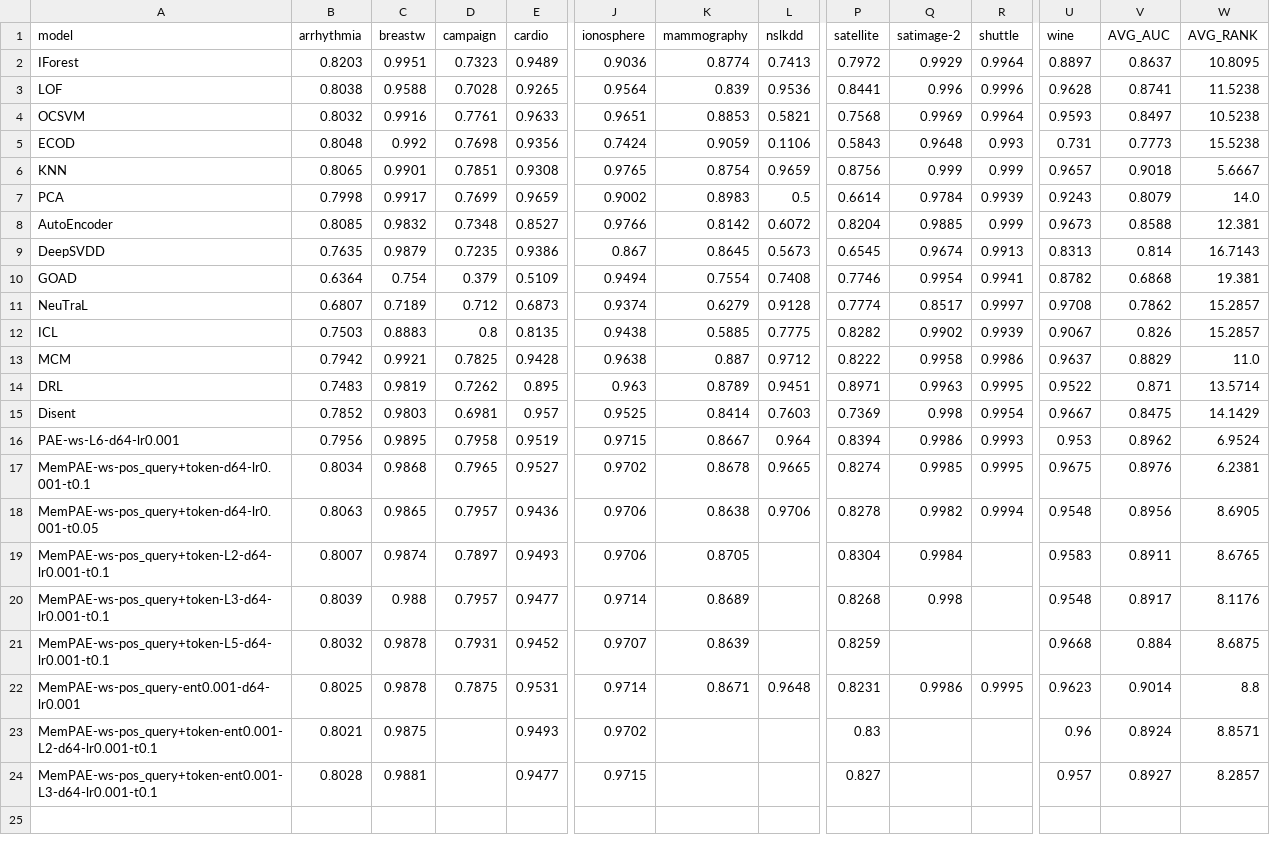
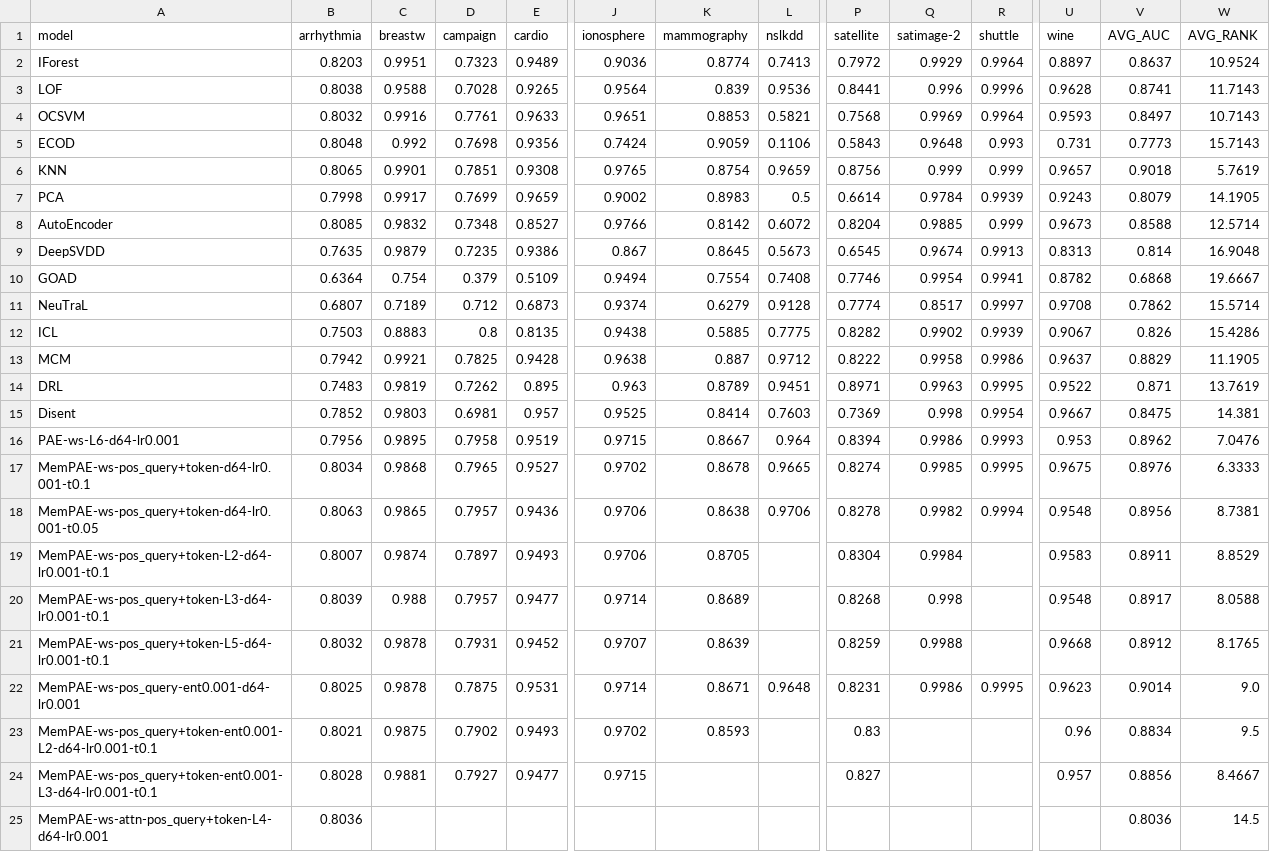
Before and after one commit to Cheol-Will/perceiver-ad, a CSV file: metrics/ratio_1.0_AUCROC.csv, drawn as a sheet; only a part is shown, gaps mark what is left out; rows hold the shown columns only; the diff names each change by its address in the sheet, - before the commit and + after, or states it on an @@ line.

```diff
--- a/metrics/ratio_1.0_AUCROC.csv
+++ b/metrics/ratio_1.0_AUCROC.csv
-W2 (AVG_RANK): 10.8095
+W2 (AVG_RANK): 10.9524
-W3 (AVG_RANK): 11.5238
+W3 (AVG_RANK): 11.7143
-W4 (AVG_RANK): 10.5238
+W4 (AVG_RANK): 10.7143
-W5 (AVG_RANK): 15.5238
+W5 (AVG_RANK): 15.7143
-W6 (AVG_RANK): 5.6667
+W6 (AVG_RANK): 5.7619
-W7 (AVG_RANK): 14.0
+W7 (AVG_RANK): 14.1905
-W8 (AVG_RANK): 12.381
+W8 (AVG_RANK): 12.5714
-W9 (AVG_RANK): 16.7143
+W9 (AVG_RANK): 16.9048
-W10 (AVG_RANK): 19.381
+W10 (AVG_RANK): 19.6667
-W11 (AVG_RANK): 15.2857
+W11 (AVG_RANK): 15.5714
-W12 (AVG_RANK): 15.2857
+W12 (AVG_RANK): 15.4286
-W13 (AVG_RANK): 11.0
+W13 (AVG_RANK): 11.1905
-W14 (AVG_RANK): 13.5714
+W14 (AVG_RANK): 13.7619
-W15 (AVG_RANK): 14.1429
+W15 (AVG_RANK): 14.381
-W16 (AVG_RANK): 6.9524
+W16 (AVG_RANK): 7.0476
-W17 (AVG_RANK): 6.2381
+W17 (AVG_RANK): 6.3333
-W18 (AVG_RANK): 8.6905
+W18 (AVG_RANK): 8.7381
-W19 (AVG_RANK): 8.6765
+W19 (AVG_RANK): 8.8529
-W20 (AVG_RANK): 8.1176
+W20 (AVG_RANK): 8.0588
-Q21 (satimage-2): (empty)
+Q21 (satimage-2): 0.9988
-V21 (AVG_AUC): 0.884
+V21 (AVG_AUC): 0.8912
-W21 (AVG_RANK): 8.6875
+W21 (AVG_RANK): 8.1765
-W22 (AVG_RANK): 8.8
+W22 (AVG_RANK): 9.0
-D23 (campaign): (empty)
+D23 (campaign): 0.7902
-K23 (mammography): (empty)
+K23 (mammography): 0.8593
-V23 (AVG_AUC): 0.8924
+V23 (AVG_AUC): 0.8834
-W23 (AVG_RANK): 8.8571
+W23 (AVG_RANK): 9.5
-D24 (campaign): (empty)
+D24 (campaign): 0.7927
-V24 (AVG_AUC): 0.8927
+V24 (AVG_AUC): 0.8856
-W24 (AVG_RANK): 8.2857
+W24 (AVG_RANK): 8.4667
+row 25: MemPAE-ws-attn-pos_query+token-L4-d64-lr0.001 | 0.8036 |  |  |  |  |  |  |  |  |  |  | 0.8036 | 14.5
```
Also changed, not shown: metrics/ratio_1.0_AUCPR.csv, metrics/ratio_1.0_AUCPR_T.csv, 3 other files.
